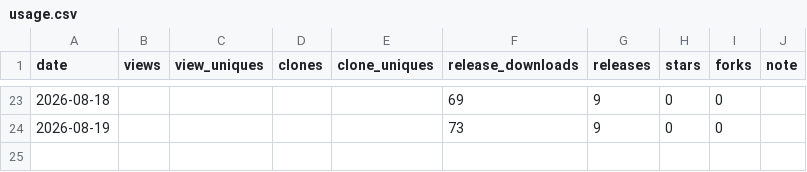
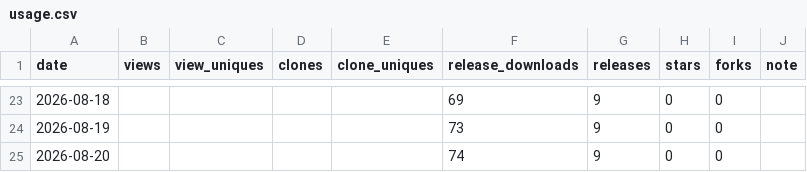
Before and after one commit to rubatoyd/scienceON-mcp, a CSV file: docs/usage.csv, drawn as a sheet; only a part is shown, gaps mark what is left out.

```diff
--- a/docs/usage.csv
+++ b/docs/usage.csv
@@ -24 +24,2 @@ date,views,view_uniques,clones,clone_uniques,release_downloads,releases,stars,fo
 2026-08-19,,,,,73,9,0,0,
+2026-08-20,,,,,74,9,0,0,
```
Also changed, not shown: 2 other files.
